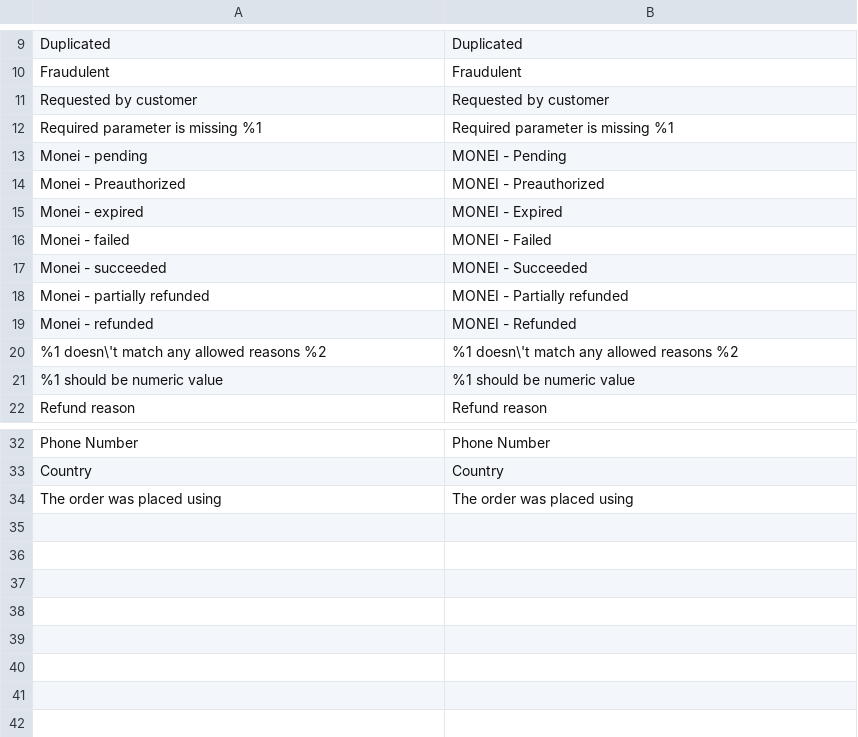
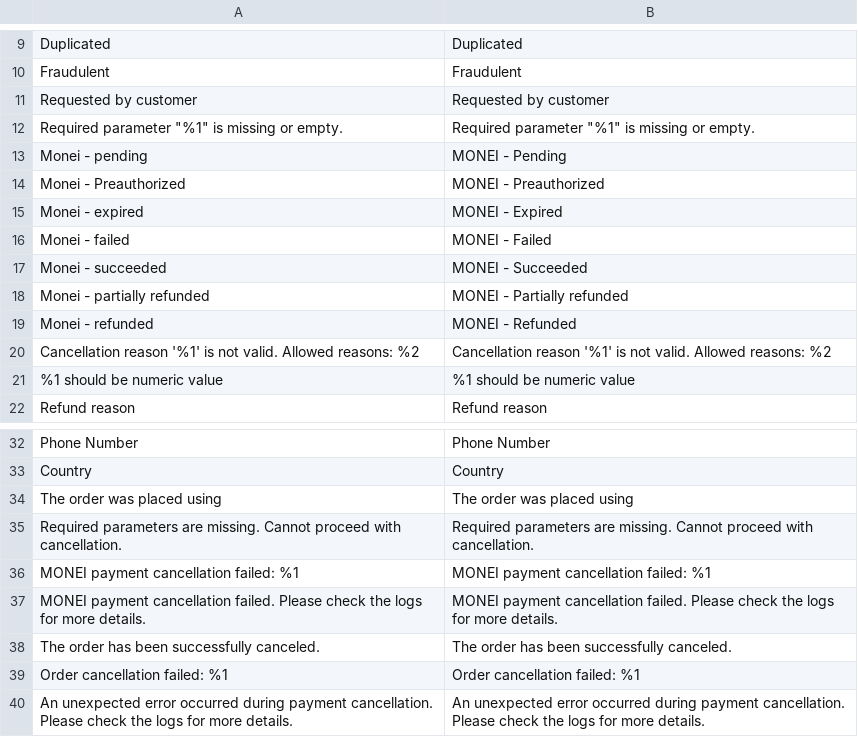
Before and after one commit to MONEI/MONEI-AdobeCommerce-Magento2, a CSV file: i18n/en_US.csv, drawn as a sheet; only a part is shown, gaps mark what is left out.

```diff
--- a/i18n/en_US.csv
+++ b/i18n/en_US.csv
@@ -11,3 +11,3 @@
 "Requested by customer","Requested by customer"
-"Required parameter is missing %1","Required parameter is missing %1"
+"Required parameter ""%1"" is missing or empty.","Required parameter ""%1"" is missing or empty."
 "Monei - pending","MONEI - Pending"
@@ -19,3 +19,3 @@
 "Monei - refunded","MONEI - Refunded"
-"%1 doesn\'t match any allowed reasons %2","%1 doesn\'t match any allowed reasons %2"
+"Cancellation reason '%1' is not valid. Allowed reasons: %2","Cancellation reason '%1' is not valid. Allowed reasons: %2"
 "%1 should be numeric value","%1 should be numeric value"
@@ -34 +34,7 @@
 "The order was placed using","The order was placed using"
+"Required parameters are missing. Cannot proceed with cancellation.","Required parameters are missing. Cannot proceed with cancellation."
+"MONEI payment cancellation failed: %1","MONEI payment cancellation failed: %1"
+"MONEI payment cancellation failed. Please check the logs for more details.","MONEI payment cancellation failed. Please check the logs for more details."
+"The order has been successfully canceled.","The order has been successfully canceled."
+"Order cancellation failed: %1","Order cancellation failed: %1"
+"An unexpected error occurred during payment cancellation. Please check the logs for more details.","An unexpected error occurred during payment cancellation. Please check the logs for more details."
```
Also changed, not shown: i18n/es_ES.csv, 17 other files.
